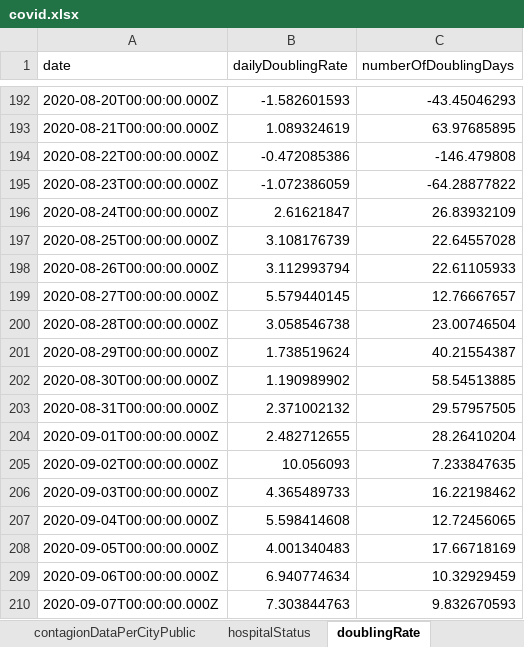
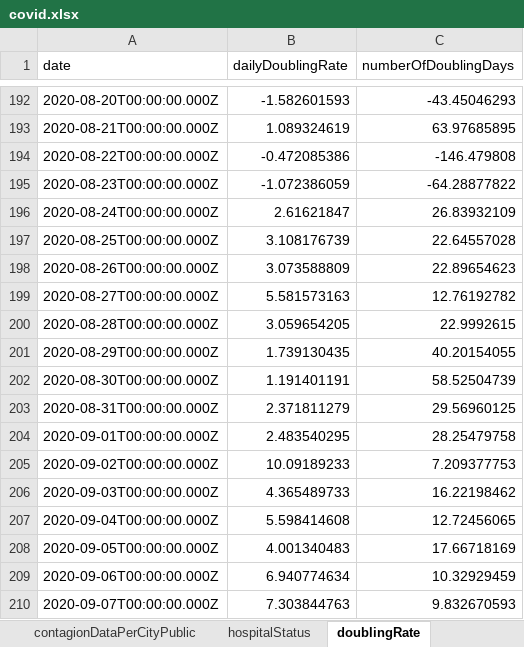
Before and after one commit to erasta/CovidDataIsrael, an Excel workbook: out/covid.xlsx, sheet doublingRate, drawn as a sheet; only a part is shown, gaps mark what is left out; values as stored, in another font and other column widths than the file's, no borders; the diff covers the shown part only; the diff names each change by its address in the sheet, - before the commit and + after, or states it on an @@ line.

```diff
--- a/out/covid.xlsx (sheet doublingRate)
+++ b/out/covid.xlsx (sheet doublingRate)
-B198 (dailyDoublingRate): 3.112993794
+B198 (dailyDoublingRate): 3.073588809
-C198 (numberOfDoublingDays): 22.61105933
+C198 (numberOfDoublingDays): 22.89654623
-B199 (dailyDoublingRate): 5.579440145
+B199 (dailyDoublingRate): 5.581573163
-C199 (numberOfDoublingDays): 12.76667657
+C199 (numberOfDoublingDays): 12.76192782
-B200 (dailyDoublingRate): 3.058546738
+B200 (dailyDoublingRate): 3.059654205
-C200 (numberOfDoublingDays): 23.00746504
+C200 (numberOfDoublingDays): 22.9992615
-B201 (dailyDoublingRate): 1.738519624
+B201 (dailyDoublingRate): 1.739130435
-C201 (numberOfDoublingDays): 40.21554387
+C201 (numberOfDoublingDays): 40.20154055
-B202 (dailyDoublingRate): 1.190989902
+B202 (dailyDoublingRate): 1.191401191
-C202 (numberOfDoublingDays): 58.54513885
+C202 (numberOfDoublingDays): 58.52504739
-B203 (dailyDoublingRate): 2.371002132
+B203 (dailyDoublingRate): 2.371811279
-C203 (numberOfDoublingDays): 29.57957505
+C203 (numberOfDoublingDays): 29.56960125
-B204 (dailyDoublingRate): 2.482712655
+B204 (dailyDoublingRate): 2.483540295
-C204 (numberOfDoublingDays): 28.26410204
+C204 (numberOfDoublingDays): 28.25479758
-B205 (dailyDoublingRate): 10.056093
+B205 (dailyDoublingRate): 10.09189233
-C205 (numberOfDoublingDays): 7.233847635
+C205 (numberOfDoublingDays): 7.209377753
```
Also changed, not shown: 1 added row and 30 edited cells elsewhere in this sheet, sheet contagionDataPerCityPublic, sheet patientsPerDate, sheet infectedPerDate, sheet recoveredPerDay, sheet testResultsPerDate, sheet infectedByAgeAndGenderPublic, 8 more sheets, 17 other files.
